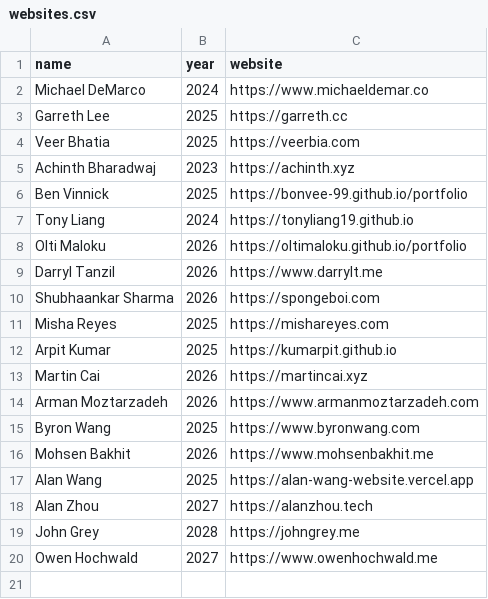
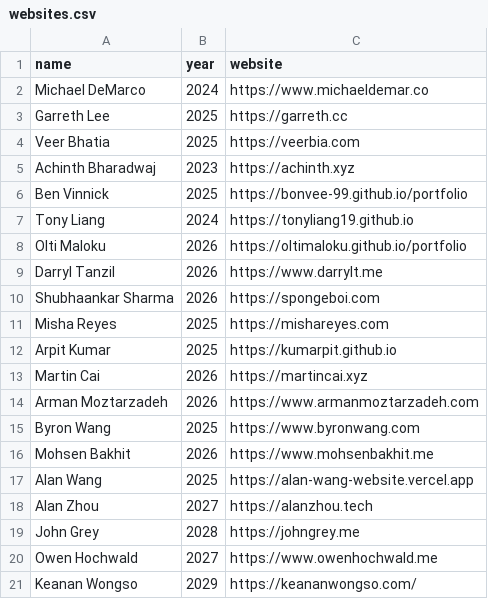
Before and after one commit to michaelfromorg/ubc-webring, a CSV file: src/data/websites.csv, drawn as a sheet.

Commit message:
Add Keanan Wongso's website to the list

```diff
--- a/src/data/websites.csv
+++ b/src/data/websites.csv
@@ -20 +20,2 @@ John Grey,2028,https://johngrey.me
 Owen Hochwald,2027,https://www.owenhochwald.me
+Keanan Wongso,2029,https://keananwongso.com/
```
